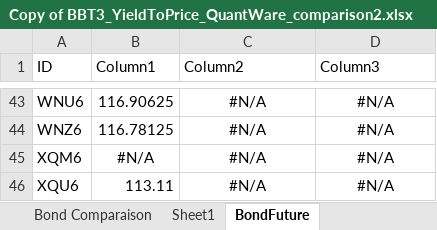
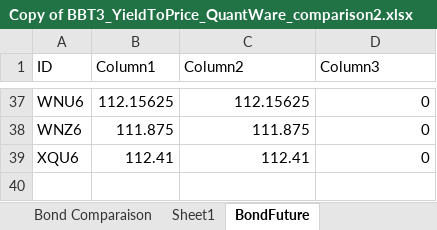
Before and after one commit to pgazzanomarinercapital/QuantwareExcel, an Excel workbook: Copy of BBT3_YieldToPrice_QuantWare_comparison2.xlsx, sheet BondFuture, drawn as a sheet; only a part is shown, gaps mark what is left out; values as stored, in another font and other column widths than the file's, no borders; table styles not drawn; removed rows and columns are numbered as before the commit, all else as after; the diff covers the shown part only; the diff names each change by its address in the sheet, - before the commit and + after, or states it on an @@ line.

```diff
--- a/Copy of BBT3_YieldToPrice_QuantWare_comparison2.xlsx (sheet BondFuture)
+++ b/Copy of BBT3_YieldToPrice_QuantWare_comparison2.xlsx (sheet BondFuture)
-B37 (Column1): 116.90625
+B37 (Column1): 112.15625
-C37 (Column2): #N/A
+C37 (Column2): 112.15625
-C37:D38 alignment: center
+C37:D38 alignment: right
-D37:D38 (Column3): #N/A
+D37:D38 (Column3): 0
-B38 (Column1): 116.78125
+B38 (Column1): 111.875
-C38 (Column2): #N/A
+C38 (Column2): 111.875
-row 45: XQM6 | #N/A | #N/A | #N/A
-B39 (Column1): 113.11
+B39 (Column1): 112.41
-C39 (Column2): #N/A
+C39 (Column2): 112.41
-C39:D39 alignment: center
+C39:D39 alignment: right
-D39 (Column3): #N/A
+D39 (Column3): 0
```
Also changed, not shown: 4 added rows, 10 removed rows, 93 edited cells and cell formats elsewhere in this sheet, sheet BBT3, sheet Close - PriceSaver, sheet CloseDL - PriceSaverBBT3, sheet Bond Comparaison, sheet Sheet1, other sheet tabs, formulas that keep their value, hidden cells, Inflation.xlsx, 1 other file.
